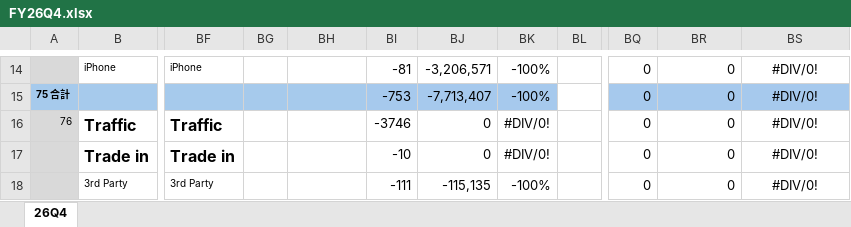
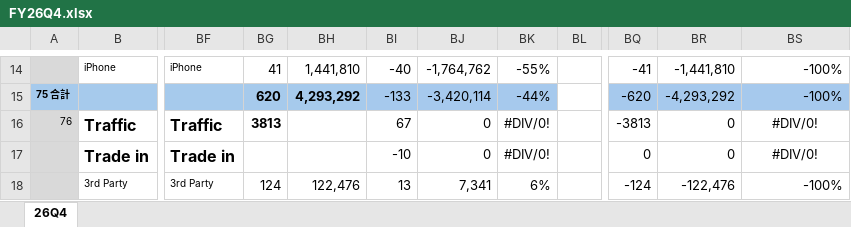
Before and after one commit to moriochang/QBR, an Excel workbook: data/FY26Q4.xlsx, sheet 26Q4, drawn as a sheet; only a part is shown, gaps mark what is left out; values as stored, in another font and other column widths than the file's, no borders; conditional formats not drawn; the diff covers the shown part only; the diff names each change by its address in the sheet, - before the commit and + after, or states it on an @@ line.

```diff
--- a/data/FY26Q4.xlsx (sheet 26Q4)
+++ b/data/FY26Q4.xlsx (sheet 26Q4)
-BG14: (empty)
+BG14: 41
-BH14: (empty)
+BH14: 1,441,810
-BI14: -81
+BI14: -40
-BJ14: -3,206,571
+BJ14: -1,764,762
-BK14: -100%
+BK14: -55%
-BQ14: 0
+BQ14: -41
-BR14: 0
+BR14: -1,441,810
-BS14:BS15: #DIV/0!
+BS14:BS15: -100%
-BS14:BS15 alignment: center
+BS14:BS15 alignment: right
-BG15: (empty)
+BG15: 620
-BH15: (empty)
+BH15: 4,293,292
-BI15: -753
+BI15: -133
-BJ15: -7,713,407
+BJ15: -3,420,114
-BK15: -100%
+BK15: -44%
-BQ15: 0
+BQ15: -620
-BR15: 0
+BR15: -4,293,292
-BG16: (empty)
+BG16: 3813
-BI16: -3746
+BI16: 67
-BQ16: 0
+BQ16: -3813
-BG18: (empty)
+BG18: 124
-BH18: (empty)
+BH18: 122,476
-BI18: -111
+BI18: 13
-BJ18: -115,135
+BJ18: 7,341
-BK18: -100%
+BK18: 6%
-BQ18: 0
+BQ18: -124
-BR18: 0
+BR18: -122,476
-BS18: #DIV/0!
+BS18: -100%
-BS18 alignment: center
+BS18 alignment: right
```
Also changed, not shown: 354 edited cells and cell formats elsewhere in this sheet.
